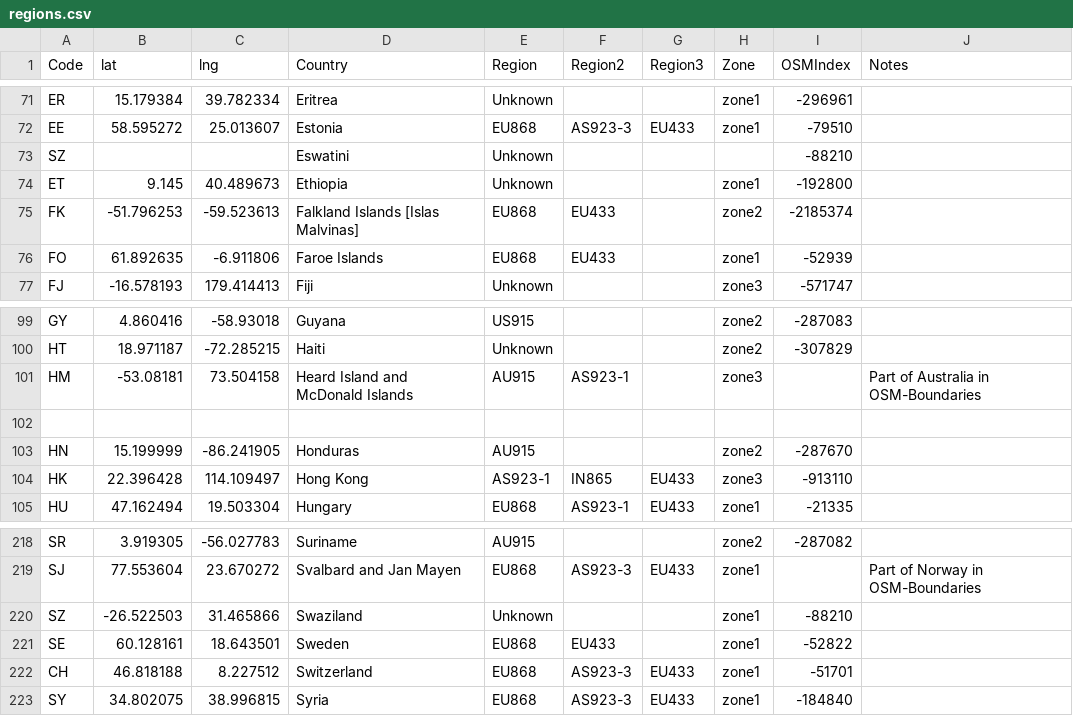
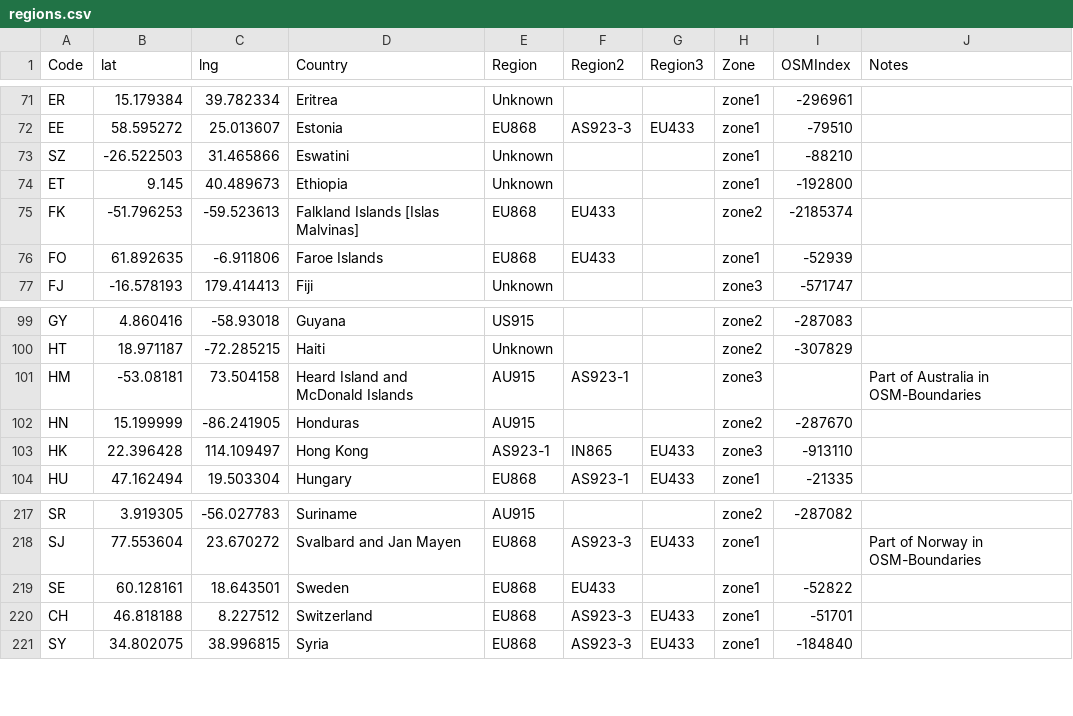
Before and after one commit to dewi-alliance/hplans, a CSV file: regions.csv, drawn as a sheet; only a part is shown, gaps mark what is left out.

Commit message:
-fixed #21 by deleting duplicate for Eswatini

```diff
--- a/regions.csv
+++ b/regions.csv
@@ -72,3 +72,3 @@ ER,15.179384,39.782334,Eritrea,Unknown,,,zone1,-296961,
 EE,58.595272,25.013607,Estonia,EU868,AS923-3,EU433,zone1,-79510,
-SZ,,,Eswatini,Unknown,,,,-88210,
+SZ,-26.522503,31.465866,Eswatini,Unknown,,,zone1,-88210,
 ET,9.145,40.489673,Ethiopia,Unknown,,,zone1,-192800,
@@ -101,3 +101,2 @@ HT,18.971187,-72.285215,Haiti,Unknown,,,zone2,-307829,
 HM,-53.08181,73.504158,Heard Island and McDonald Islands,AU915,AS923-1,,zone3,,Part of Australia in OSM-Boundaries
-,,,,,,,,,
 HN,15.199999,-86.241905,Honduras,AU915,,,zone2,-287670,
@@ -219,3 +218,2 @@ SR,3.919305,-56.027783,Suriname,AU915,,,zone2,-287082,
 SJ,77.553604,23.670272,Svalbard and Jan Mayen,EU868,AS923-3,EU433,zone1,,Part of Norway in OSM-Boundaries
-SZ,-26.522503,31.465866,Swaziland,Unknown,,,zone1,-88210,
 SE,60.128161,18.643501,Sweden,EU868,EU433,,zone1,-52822,
```
